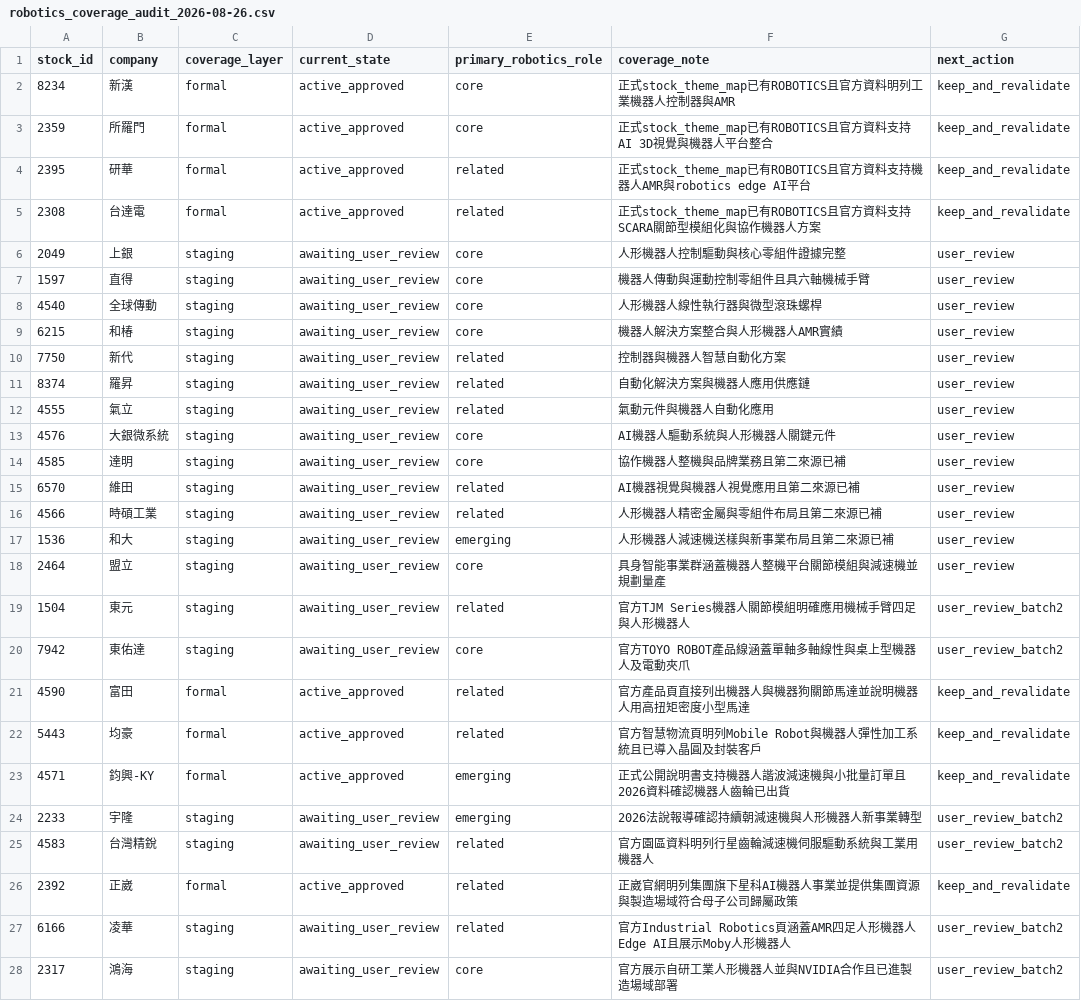
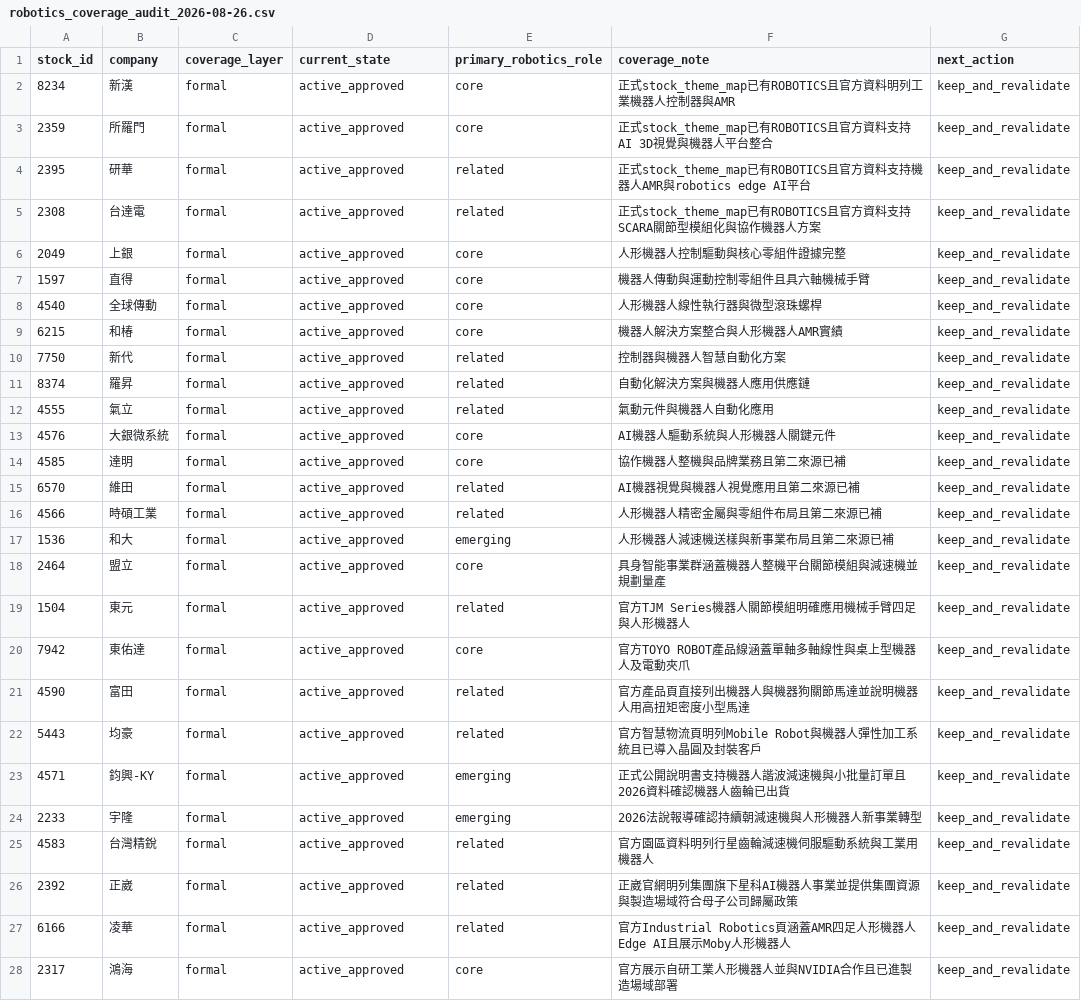
Before and after one commit to andryhappy0507-jpg/tw-stock-sector-radar, a CSV file: data/research/robotics_coverage_audit_2026-08-26.csv, drawn as a sheet.

```diff
--- a/data/research/robotics_coverage_audit_2026-08-26.csv
+++ b/data/research/robotics_coverage_audit_2026-08-26.csv
@@ -5,17 +5,17 @@ stock_id,company,coverage_layer,current_state,primary_robotics_role,coverage_not
 2308,台達電,formal,active_approved,related,正式stock_theme_map已有ROBOTICS且官方資料支持SCARA關節型模組化與協作機器人方案,keep_and_revalidate
-2049,上銀,staging,awaiting_user_review,core,人形機器人控制驅動與核心零組件證據完整,user_review
-1597,直得,staging,awaiting_user_review,core,機器人傳動與運動控制零組件且具六軸機械手臂,user_review
-4540,全球傳動,staging,awaiting_user_review,core,人形機器人線性執行器與微型滾珠螺桿,user_review
-6215,和椿,staging,awaiting_user_review,core,機器人解決方案整合與人形機器人AMR實績,user_review
-7750,新代,staging,awaiting_user_review,related,控制器與機器人智慧自動化方案,user_review
-8374,羅昇,staging,awaiting_user_review,related,自動化解決方案與機器人應用供應鏈,user_review
-4555,氣立,staging,awaiting_user_review,related,氣動元件與機器人自動化應用,user_review
-4576,大銀微系統,staging,awaiting_user_review,core,AI機器人驅動系統與人形機器人關鍵元件,user_review
-4585,達明,staging,awaiting_user_review,core,協作機器人整機與品牌業務且第二來源已補,user_review
-6570,維田,staging,awaiting_user_review,related,AI機器視覺與機器人視覺應用且第二來源已補,user_review
-4566,時碩工業,staging,awaiting_user_review,related,人形機器人精密金屬與零組件布局且第二來源已補,user_review
-1536,和大,staging,awaiting_user_review,emerging,人形機器人減速機送樣與新事業布局且第二來源已補,user_review
-2464,盟立,staging,awaiting_user_review,core,具身智能事業群涵蓋機器人整機平台關節模組與減速機並規劃量產,user_review
-1504,東元,staging,awaiting_user_review,related,官方TJM Series機器人關節模組明確應用機械手臂四足與人形機器人,user_review_batch2
-7942,東佑達,staging,awaiting_user_review,core,官方TOYO ROBOT產品線涵蓋單軸多軸線性與桌上型機器人及電動夾爪,user_review_batch2
+2049,上銀,formal,active_approved,core,人形機器人控制驅動與核心零組件證據完整,keep_and_revalidate
+1597,直得,formal,active_approved,core,機器人傳動與運動控制零組件且具六軸機械手臂,keep_and_revalidate
+4540,全球傳動,formal,active_approved,core,人形機器人線性執行器與微型滾珠螺桿,keep_and_revalidate
+6215,和椿,formal,active_approved,core,機器人解決方案整合與人形機器人AMR實績,keep_and_revalidate
+7750,新代,formal,active_approved,related,控制器與機器人智慧自動化方案,keep_and_revalidate
+8374,羅昇,formal,active_approved,related,自動化解決方案與機器人應用供應鏈,keep_and_revalidate
+4555,氣立,formal,active_approved,related,氣動元件與機器人自動化應用,keep_and_revalidate
+4576,大銀微系統,formal,active_approved,core,AI機器人驅動系統與人形機器人關鍵元件,keep_and_revalidate
+4585,達明,formal,active_approved,core,協作機器人整機與品牌業務且第二來源已補,keep_and_revalidate
+6570,維田,formal,active_approved,related,AI機器視覺與機器人視覺應用且第二來源已補,keep_and_revalidate
+4566,時碩工業,formal,active_approved,related,人形機器人精密金屬與零組件布局且第二來源已補,keep_and_revalidate
+1536,和大,formal,active_approved,emerging,人形機器人減速機送樣與新事業布局且第二來源已補,keep_and_revalidate
+2464,盟立,formal,active_approved,core,具身智能事業群涵蓋機器人整機平台關節模組與減速機並規劃量產,keep_and_revalidate
+1504,東元,formal,active_approved,related,官方TJM Series機器人關節模組明確應用機械手臂四足與人形機器人,keep_and_revalidate
+7942,東佑達,formal,active_approved,core,官方TOYO ROBOT產品線涵蓋單軸多軸線性與桌上型機器人及電動夾爪,keep_and_revalidate
 4590,富田,formal,active_approved,related,官方產品頁直接列出機器人與機器狗關節馬達並說明機器人用高扭矩密度小型馬達,keep_and_revalidate
@@ -23,6 +23,6 @@ stock_id,company,coverage_layer,current_state,primary_robotics_role,coverage_not
 4571,鈞興-KY,formal,active_approved,emerging,正式公開說明書支持機器人諧波減速機與小批量訂單且2026資料確認機器人齒輪已出貨,keep_and_revalidate
-2233,宇隆,staging,awaiting_user_review,emerging,2026法說報導確認持續朝減速機與人形機器人新事業轉型,user_review_batch2
-4583,台灣精銳,staging,awaiting_user_review,related,官方園區資料明列行星齒輪減速機伺服驅動系統與工業用機器人,user_review_batch2
+2233,宇隆,formal,active_approved,emerging,2026法說報導確認持續朝減速機與人形機器人新事業轉型,keep_and_revalidate
+4583,台灣精銳,formal,active_approved,related,官方園區資料明列行星齒輪減速機伺服驅動系統與工業用機器人,keep_and_revalidate
 2392,正崴,formal,active_approved,related,正崴官網明列集團旗下星科AI機器人事業並提供集團資源與製造場域符合母子公司歸屬政策,keep_and_revalidate
-6166,凌華,staging,awaiting_user_review,related,官方Industrial Robotics頁涵蓋AMR四足人形機器人Edge AI且展示Moby人形機器人,user_review_batch2
-2317,鴻海,staging,awaiting_user_review,core,官方展示自研工業人形機器人並與NVIDIA合作且已進製造場域部署,user_review_batch2
+6166,凌華,formal,active_approved,related,官方Industrial Robotics頁涵蓋AMR四足人形機器人Edge AI且展示Moby人形機器人,keep_and_revalidate
+2317,鴻海,formal,active_approved,core,官方展示自研工業人形機器人並與NVIDIA合作且已進製造場域部署,keep_and_revalidate
```
Also changed, not shown: data/research/robotics_discovery_candidates_2026-08-27.csv, data/research/robotics_user_review_2026-08-26.csv, 3 other files.
